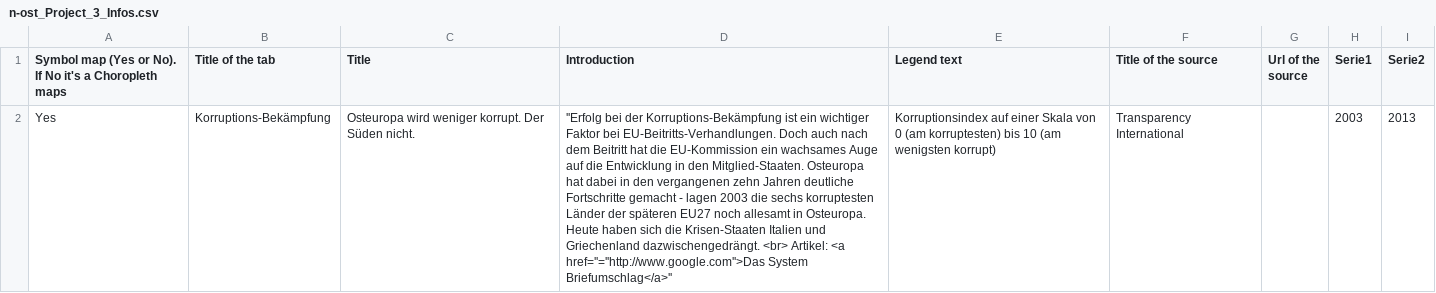
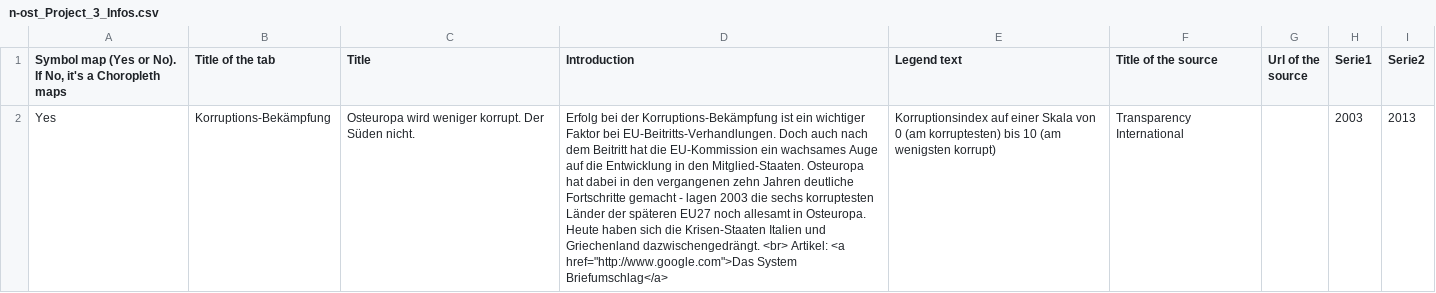
Before and after one commit to jplusplus/nost-10years, a CSV file: static/projects/n-ost_Project_3_Infos.csv, drawn as a sheet; the diff names each change by its address in the sheet, - before the commit and + after, or states it on an @@ line.

```diff
--- a/static/projects/n-ost_Project_3_Infos.csv
+++ b/static/projects/n-ost_Project_3_Infos.csv
-A1: …No). If No it's a…
+A1: …No). If No, it's a…
-D2 (Introduction): ''Erfolg bei der Korruptions-Bekämpfung ist ein wichtiger Faktor bei EU-Beitritts-Verhandlungen. Doch auch nach dem Beitritt hat die EU-Kommission ein wachsames Auge auf die Entwicklung in den Mitglied-Staaten. Osteuropa hat dabei in den vergangenen zehn Jahren deutliche Fortschritte gemacht - lagen 2003 die sechs korruptesten Länder der späteren EU27 noch allesamt in Osteuropa. Heute haben sich die Krisen-Staaten Italien und Griechenland dazwischengedrängt. <br> Artikel: <a href=''=''http://www.google.com''>Das System Briefumschlag</a>''
+D2 (Introduction): Erfolg bei der Korruptions-Bekämpfung ist ein wichtiger Faktor bei EU-Beitritts-Verhandlungen. Doch auch nach dem Beitritt hat die EU-Kommission ein wachsames Auge auf die Entwicklung in den Mitglied-Staaten. Osteuropa hat dabei in den vergangenen zehn Jahren deutliche Fortschritte gemacht - lagen 2003 die sechs korruptesten Länder der späteren EU27 noch allesamt in Osteuropa. Heute haben sich die Krisen-Staaten Italien und Griechenland dazwischengedrängt. <br> Artikel: <a href="http://www.google.com">Das System Briefumschlag</a>
```
Also changed, not shown: static/projects/n-ost_Project_1_Infos.csv, static/projects/n-ost_Project_5_Infos.csv, 7 other files.
